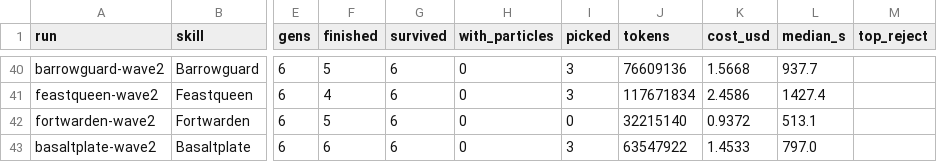
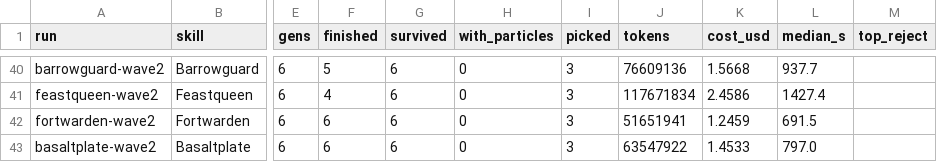
Before and after one commit to singsongallalong/swarm-lab, a CSV file: results/ledger.csv, drawn as a sheet; only a part is shown, gaps mark what is left out; the diff names each change by its address in the sheet, - before the commit and + after, or states it on an @@ line.

```diff
--- a/results/ledger.csv
+++ b/results/ledger.csv
-F42 (finished): 5
+F42 (finished): 6
-I42 (picked): 0
+I42 (picked): 3
-J42 (tokens): 32215140
+J42 (tokens): 51651941
-K42 (cost_usd): 0.9372
+K42 (cost_usd): 1.2459
-L42 (median_s): 513.1
+L42 (median_s): 691.5
```
Also changed, not shown: 58 other files.
